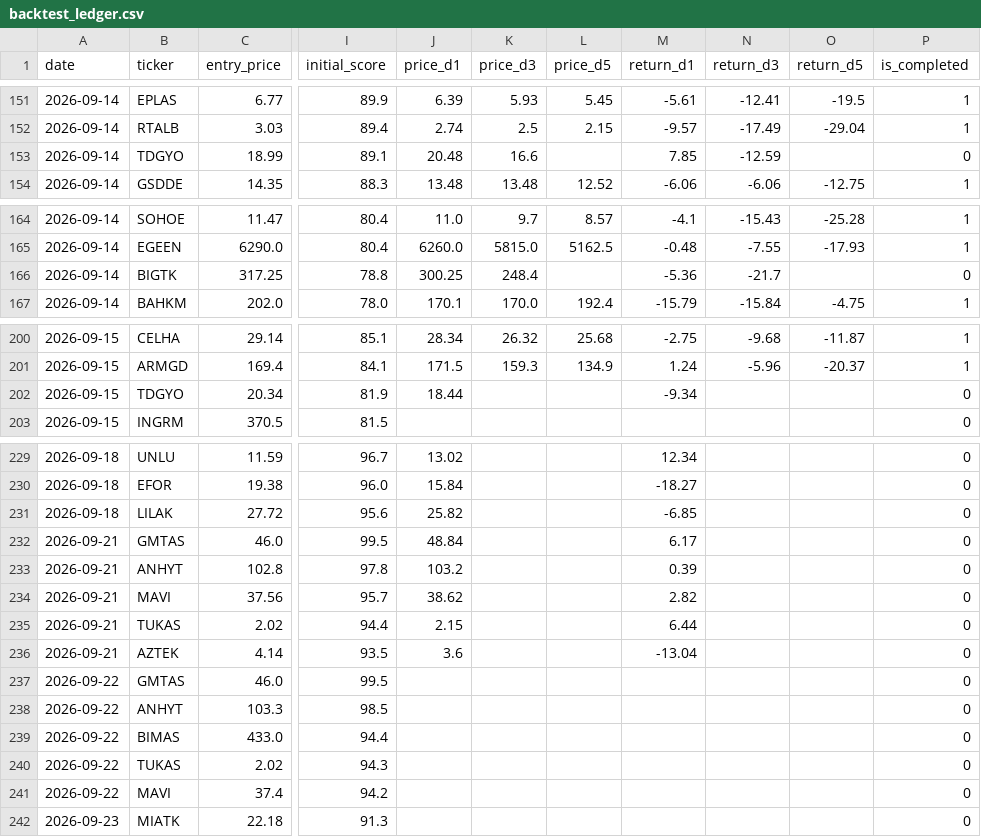
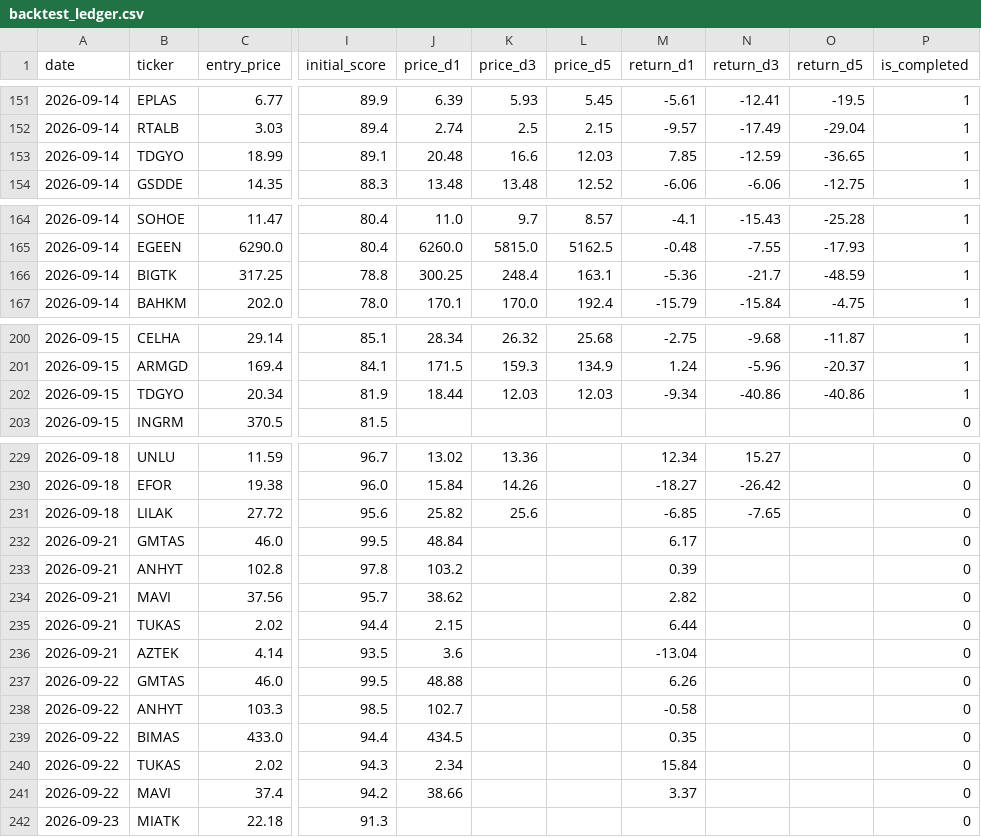
Before and after one commit to evsayar33-oss/bist_shock_quant, a CSV file: backtest_ledger.csv, drawn as a sheet; only a part is shown, gaps mark what is left out; the diff covers the shown part only; the diff names each change by its address in the sheet, - before the commit and + after, or states it on an @@ line.

```diff
--- a/backtest_ledger.csv
+++ b/backtest_ledger.csv
-L153 (price_d5): (empty)
+L153 (price_d5): 12.03
-O153 (return_d5): (empty)
+O153 (return_d5): -36.65
-P153 (is_completed): 0
+P153 (is_completed): 1
-L166 (price_d5): (empty)
+L166 (price_d5): 163.1
-O166 (return_d5): (empty)
+O166 (return_d5): -48.59
-P166 (is_completed): 0
+P166 (is_completed): 1
-K202 (price_d3): (empty)
+K202 (price_d3): 12.03
-L202 (price_d5): (empty)
+L202 (price_d5): 12.03
-N202 (return_d3): (empty)
+N202 (return_d3): -40.86
-O202 (return_d5): (empty)
+O202 (return_d5): -40.86
-P202 (is_completed): 0
+P202 (is_completed): 1
-K229 (price_d3): (empty)
+K229 (price_d3): 13.36
-N229 (return_d3): (empty)
+N229 (return_d3): 15.27
-K230 (price_d3): (empty)
+K230 (price_d3): 14.26
-N230 (return_d3): (empty)
+N230 (return_d3): -26.42
-K231 (price_d3): (empty)
+K231 (price_d3): 25.6
-N231 (return_d3): (empty)
+N231 (return_d3): -7.65
-J237 (price_d1): (empty)
+J237 (price_d1): 48.88
-M237 (return_d1): (empty)
+M237 (return_d1): 6.26
-J238 (price_d1): (empty)
+J238 (price_d1): 102.7
-M238 (return_d1): (empty)
+M238 (return_d1): -0.58
-J239 (price_d1): (empty)
+J239 (price_d1): 434.5
-M239 (return_d1): (empty)
+M239 (return_d1): 0.35
-J240 (price_d1): (empty)
+J240 (price_d1): 2.34
-M240 (return_d1): (empty)
+M240 (return_d1): 15.84
-J241 (price_d1): (empty)
+J241 (price_d1): 38.66
-M241 (return_d1): (empty)
+M241 (return_d1): 3.37
```
Also changed, not shown: 39 edited cells elsewhere in this file, 1 other file.
